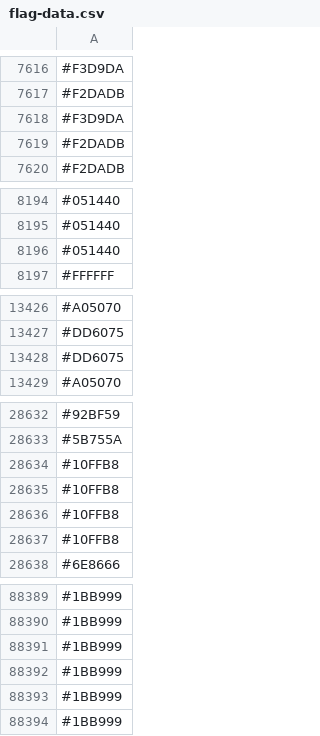
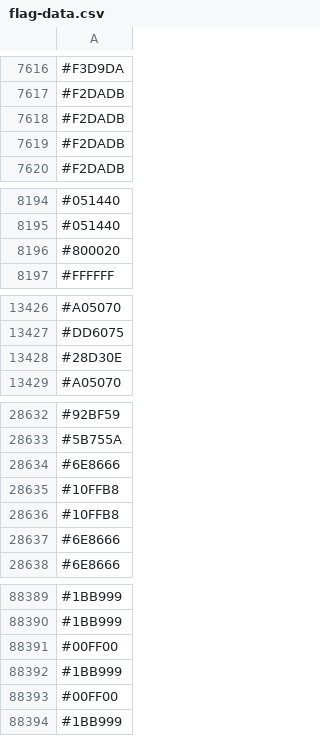
Before and after one commit to capsuleman/dirtybiology-flag-versioning, a CSV file: flag-data.csv, drawn as a sheet; only a part is shown, gaps mark what is left out; the diff covers the shown part only.

Commit message:
:camera_flash: Update flag data

```diff
--- a/flag-data.csv
+++ b/flag-data.csv
@@ -7617,3 +7617,3 @@
 #F2DADB
-#F3D9DA
+#F2DADB
 #F2DADB
@@ -8195,3 +8195,3 @@
 #051440
-#051440
+#800020
 #FFFFFF
@@ -13427,3 +13427,3 @@
 #DD6075
-#DD6075
+#28D30E
 #A05070
@@ -28633,6 +28633,6 @@
 #5B755A
-#10FFB8
-#10FFB8
+#6E8666
 #10FFB8
 #10FFB8
+#6E8666
 #6E8666
@@ -88390,5 +88390,5 @@
 #1BB999
-#1BB999
-#1BB999
+#00FF00
 #1BB999
+#00FF00
 #1BB999
```
Also changed, not shown: 26 added rows, 26 removed rows, 16 moved rows and 15 edited cells elsewhere in this file.
